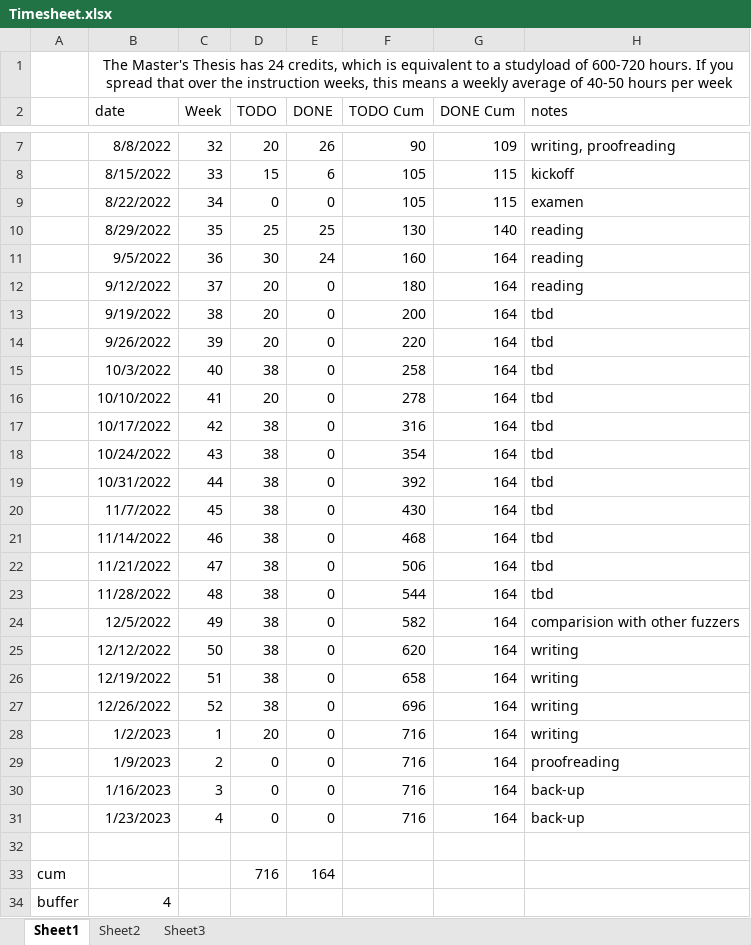
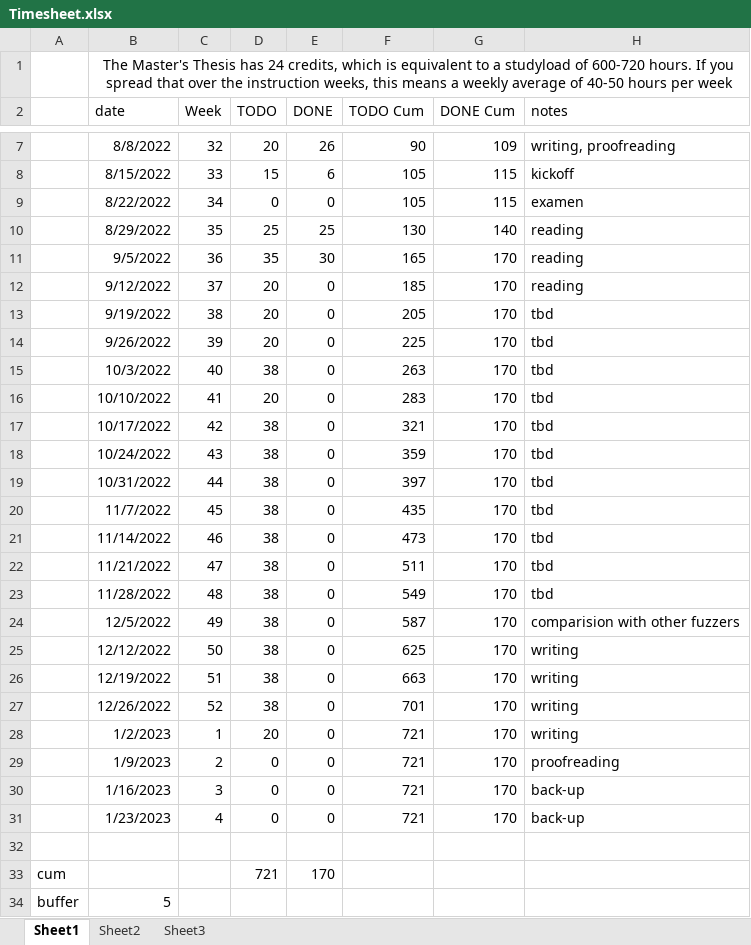
Before and after one commit to rubenkindt/Masterproef-paper-RubenKindt, an Excel workbook: Timesheet.xlsx, sheet Sheet1, drawn as a sheet; only a part is shown, gaps mark what is left out; values as stored, in another font and other column widths than the file's, no borders; charts and pictures and conditional formats not drawn; removed rows and columns are numbered as before the commit, all else as after; the diff names each change by its address in the sheet, - before the commit and + after, or states it on an @@ line.

```diff
--- a/Timesheet.xlsx (sheet Sheet1)
+++ b/Timesheet.xlsx (sheet Sheet1)
-D11 (TODO): 30
+D11 (TODO): 35
-E11 (DONE): 24
+E11 (DONE): 30
-F11 (TODO Cum): 160
+F11 (TODO Cum): 165
-G11:G31 (DONE Cum): 164
+G11:G31 (DONE Cum): 170
-F12 (TODO Cum): 180
+F12 (TODO Cum): 185
-F13 (TODO Cum): 200
+F13 (TODO Cum): 205
-F14 (TODO Cum): 220
+F14 (TODO Cum): 225
-F15 (TODO Cum): 258
+F15 (TODO Cum): 263
-F16 (TODO Cum): 278
+F16 (TODO Cum): 283
-F17 (TODO Cum): 316
+F17 (TODO Cum): 321
-F18 (TODO Cum): 354
+F18 (TODO Cum): 359
-F19 (TODO Cum): 392
+F19 (TODO Cum): 397
-F20 (TODO Cum): 430
+F20 (TODO Cum): 435
-F21 (TODO Cum): 468
+F21 (TODO Cum): 473
-F22 (TODO Cum): 506
+F22 (TODO Cum): 511
-F23 (TODO Cum): 544
+F23 (TODO Cum): 549
-F24 (TODO Cum): 582
+F24 (TODO Cum): 587
-F25 (TODO Cum): 620
+F25 (TODO Cum): 625
-F26 (TODO Cum): 658
+F26 (TODO Cum): 663
-F27 (TODO Cum): 696
+F27 (TODO Cum): 701
-F28:F31 (TODO Cum): 716
+F28:F31 (TODO Cum): 721
-row 33: cum |  |  | 716 | 164
-row 34: buffer | 4
+row 33: cum |  |  | 721 | 170
+row 34: buffer | 5
```
Also changed, not shown: sheet Sheet2, charts or pictures, 9 other files.
